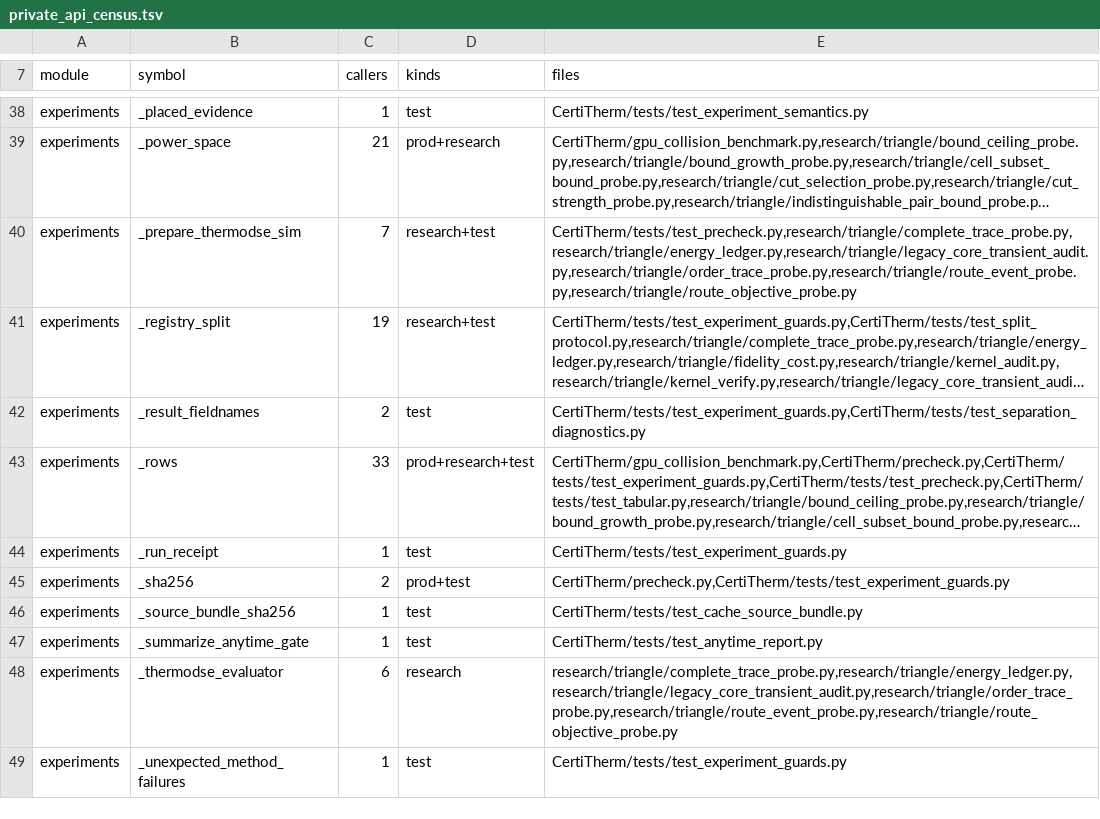
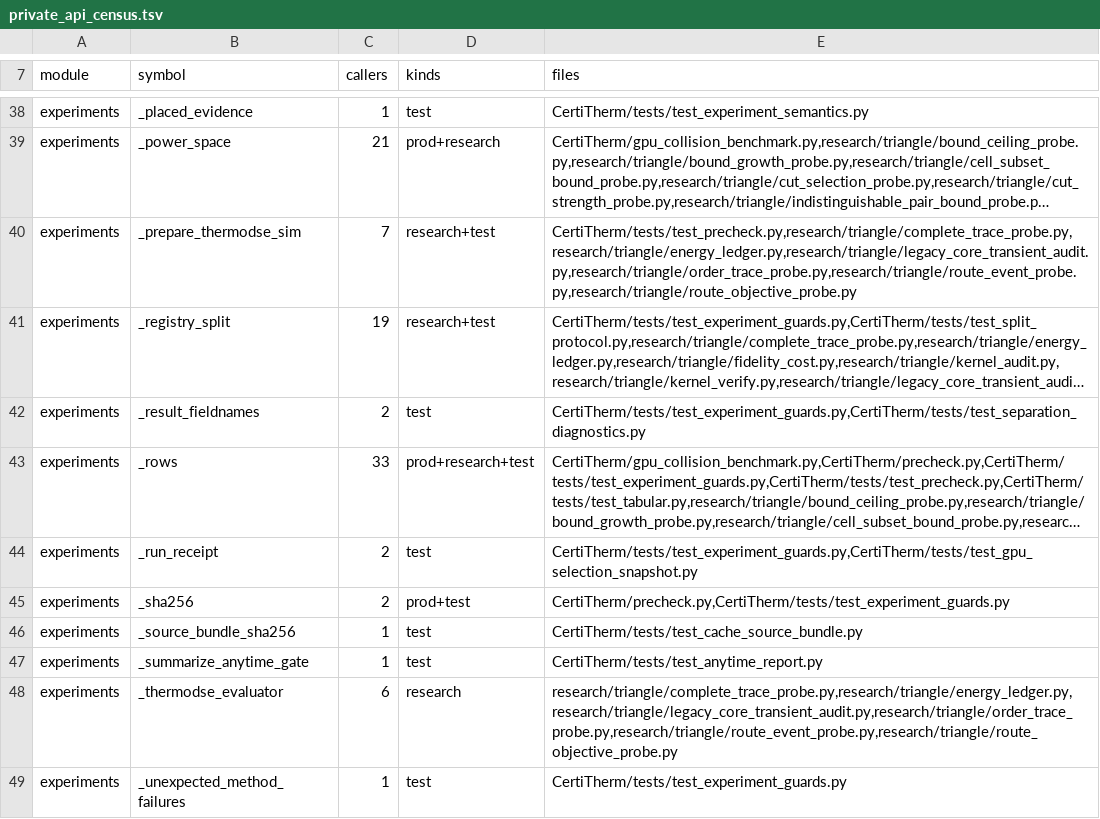
Before and after one commit to HaoningJiang-space/ThermoDSE-CertiTherm, a TSV file: experiments/private_api_census.tsv, drawn as a sheet; only a part is shown, gaps mark what is left out; long unchanged cells end in …; the diff names each change by its address in the sheet, - before the commit and + after, or states it on an @@ line.

```diff
--- a/experiments/private_api_census.tsv
+++ b/experiments/private_api_census.tsv
-C44 (callers): 1
+C44 (callers): 2
-E44 (files): CertiTherm/tests/test_experiment_guards.py
+E44 (files): CertiTherm/tests/test_experiment_guards.py,CertiTherm/tests/test_gpu_selection_snapshot.py
```
Also changed, not shown: 2 other files.
